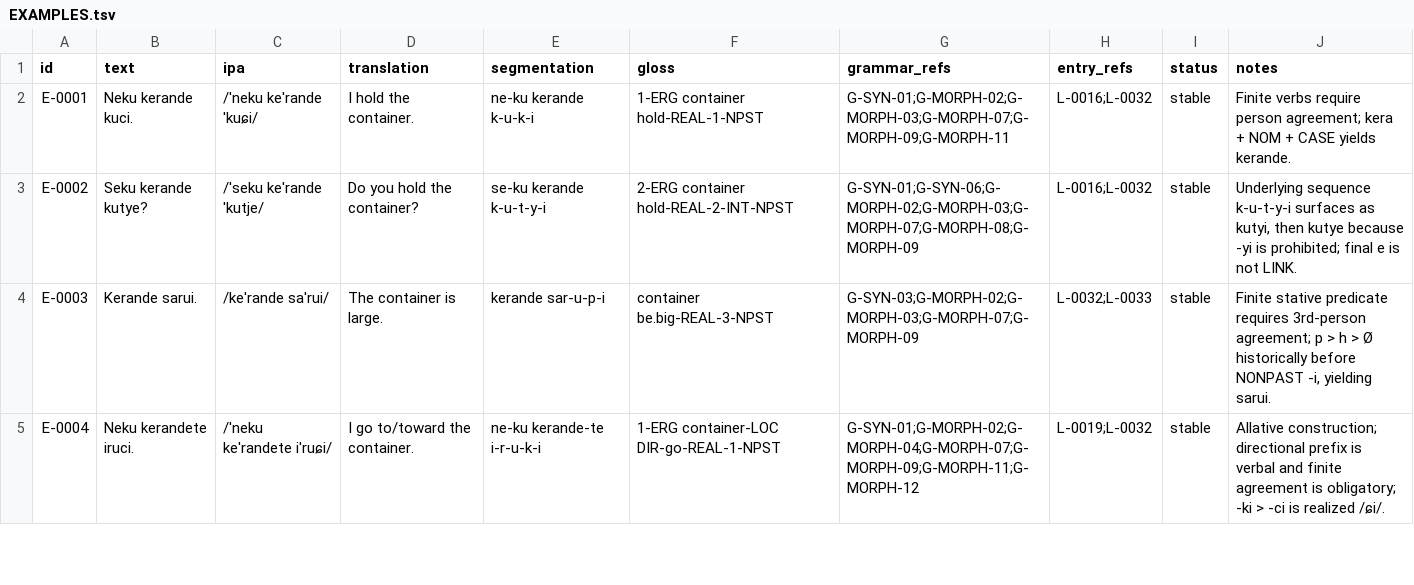
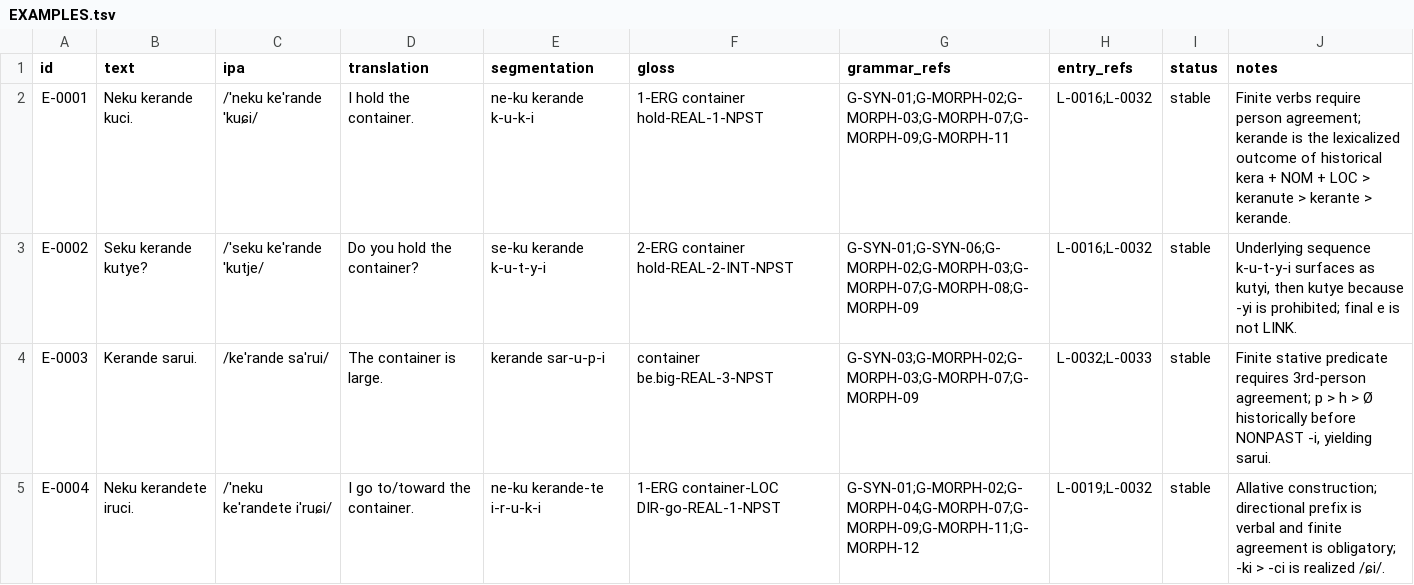
Before and after one commit to kaelschneider/conlang, a TSV file: EXAMPLES.tsv, drawn as a sheet; only a part is shown.

Commit message:
Update kerande example provenance

```diff
--- a/EXAMPLES.tsv
+++ b/EXAMPLES.tsv
@@ -1,3 +1,3 @@
 id	text	ipa	translation	segmentation	gloss	grammar_refs	entry_refs	status	notes
-E-0001	Neku kerande kuci.	/ˈneku keˈrande ˈkuɕi/	I hold the container.	ne-ku kerande k-u-k-i	1-ERG container hold-REAL-1-NPST	G-SYN-01;G-MORPH-02;G-MORPH-03;G-MORPH-07;G-MORPH-09;G-MORPH-11	L-0016;L-0032	stable	Finite verbs require person agreement; kera + NOM + CASE yields kerande.
+E-0001	Neku kerande kuci.	/ˈneku keˈrande ˈkuɕi/	I hold the container.	ne-ku kerande k-u-k-i	1-ERG container hold-REAL-1-NPST	G-SYN-01;G-MORPH-02;G-MORPH-03;G-MORPH-07;G-MORPH-09;G-MORPH-11	L-0016;L-0032	stable	Finite verbs require person agreement; kerande is the lexicalized outcome of historical kera + NOM + LOC > keranute > kerante > kerande.
 E-0002	Seku kerande kutye?	/ˈseku keˈrande ˈkutje/	Do you hold the container?	se-ku kerande k-u-t-y-i	2-ERG container hold-REAL-2-INT-NPST	G-SYN-01;G-SYN-06;G-MORPH-02;G-MORPH-03;G-MORPH-07;G-MORPH-08;G-MORPH-09	L-0016;L-0032	stable	Underlying sequence k-u-t-y-i surfaces as kutyi, then kutye because -yi is prohibited; final e is not LINK.
```
